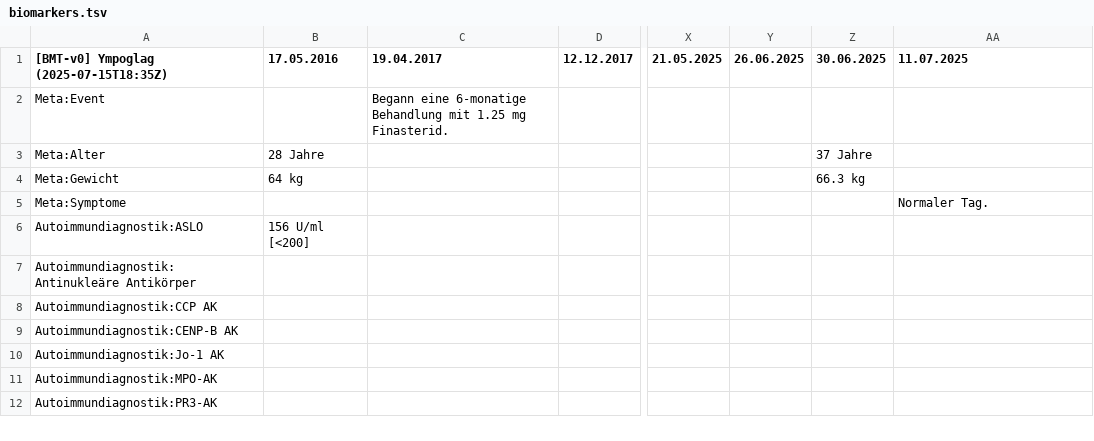
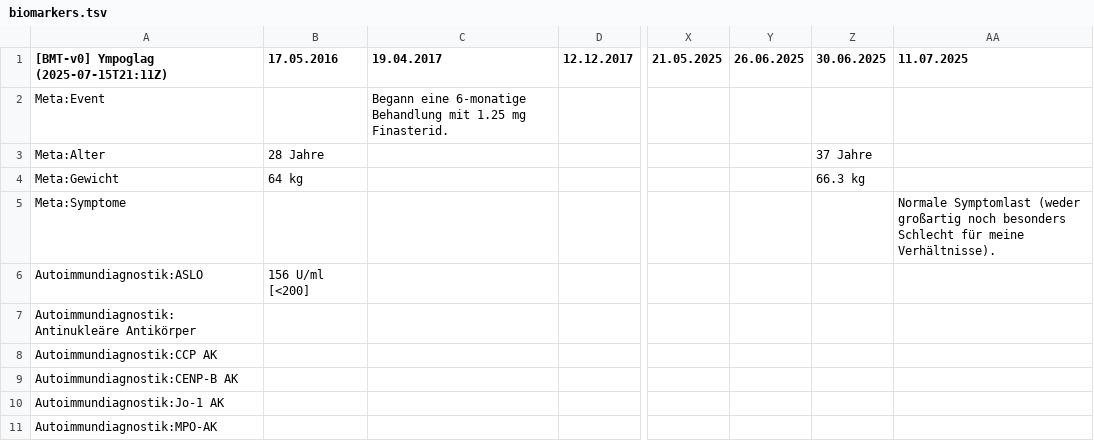
Before and after one commit to ympoglag/biomarkers, a TSV file: biomarkers.tsv, drawn as a sheet; only a part is shown, gaps mark what is left out; the shorter side is filled out with more unchanged rows; the diff names each change by its address in the sheet, - before the commit and + after, or states it on an @@ line.

```diff
--- a/biomarkers.tsv
+++ b/biomarkers.tsv
-A1: [BMT-v0] Ympoglag (2025-07-15T18:35Z)
+A1: [BMT-v0] Ympoglag (2025-07-15T21:11Z)
-AA5 (11.07.2025): Normaler Tag.
+AA5 (11.07.2025): Normale Symptomlast (weder großartig noch besonders Schlecht für meine Verhältnisse).
```
Also changed, not shown: 3 other files.
